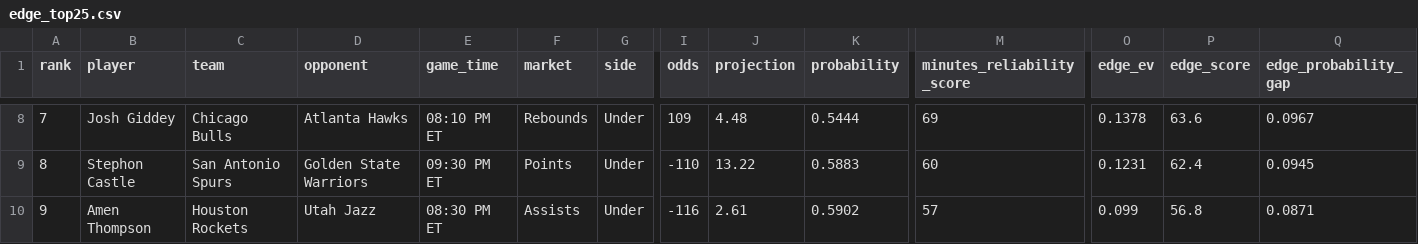
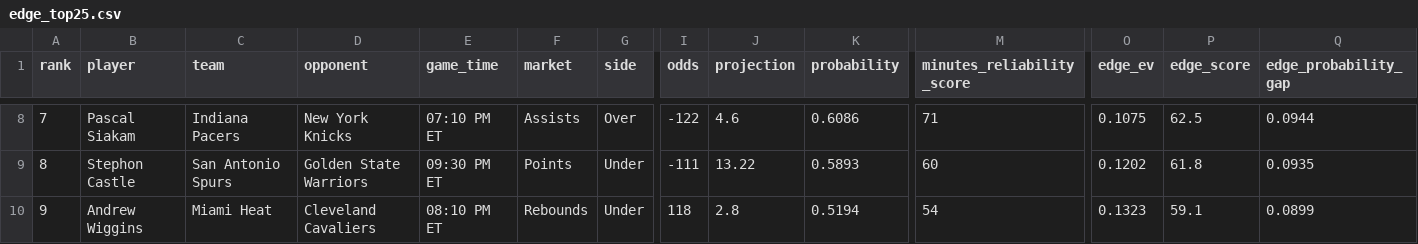
Before and after one commit to skbrillo/prop-analyzer, a CSV file: docs/edge_top25.csv, drawn as a sheet; only a part is shown, gaps mark what is left out; the diff covers the shown part only; the diff names each change by its address in the sheet, - before the commit and + after, or states it on an @@ line.

```diff
--- a/docs/edge_top25.csv
+++ b/docs/edge_top25.csv
-B8 (player): Josh Giddey
+B8 (player): Pascal Siakam
-C8 (team): Chicago Bulls
+C8 (team): Indiana Pacers
-D8 (opponent): Atlanta Hawks
+D8 (opponent): New York Knicks
-E8 (game_time): 08:10 PM ET
+E8 (game_time): 07:10 PM ET
-F8 (market): Rebounds
+F8 (market): Assists
-G8 (side): Under
+G8 (side): Over
-I8 (odds): 109
+I8 (odds): -122
-J8 (projection): 4.48
+J8 (projection): 4.6
-K8 (probability): 0.5444
+K8 (probability): 0.6086
-M8 (minutes_reliability_score): 69
+M8 (minutes_reliability_score): 71
-O8 (edge_ev): 0.1378
+O8 (edge_ev): 0.1075
-P8 (edge_score): 63.6
+P8 (edge_score): 62.5
-Q8 (edge_probability_gap): 0.0967
+Q8 (edge_probability_gap): 0.0944
-I9 (odds): -110
+I9 (odds): -111
-K9 (probability): 0.5883
+K9 (probability): 0.5893
-O9 (edge_ev): 0.1231
+O9 (edge_ev): 0.1202
-P9 (edge_score): 62.4
+P9 (edge_score): 61.8
-Q9 (edge_probability_gap): 0.0945
+Q9 (edge_probability_gap): 0.0935
-B10 (player): Amen Thompson
+B10 (player): Andrew Wiggins
-C10 (team): Houston Rockets
+C10 (team): Miami Heat
-D10 (opponent): Utah Jazz
+D10 (opponent): Cleveland Cavaliers
-E10 (game_time): 08:30 PM ET
+E10 (game_time): 08:10 PM ET
-F10 (market): Assists
+F10 (market): Rebounds
-I10 (odds): -116
+I10 (odds): 118
-J10 (projection): 2.61
+J10 (projection): 2.8
-K10 (probability): 0.5902
+K10 (probability): 0.5194
-M10 (minutes_reliability_score): 57
+M10 (minutes_reliability_score): 54
-O10 (edge_ev): 0.099
+O10 (edge_ev): 0.1323
-P10 (edge_score): 56.8
+P10 (edge_score): 59.1
-Q10 (edge_probability_gap): 0.0871
+Q10 (edge_probability_gap): 0.0899
```
Also changed, not shown: 102 edited cells elsewhere in this file, 12 other files.
